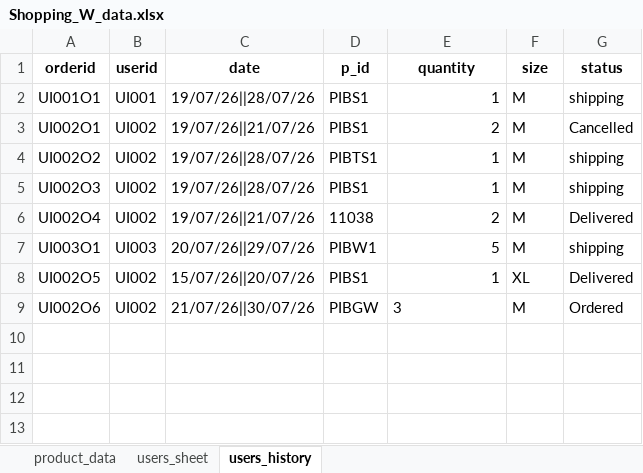
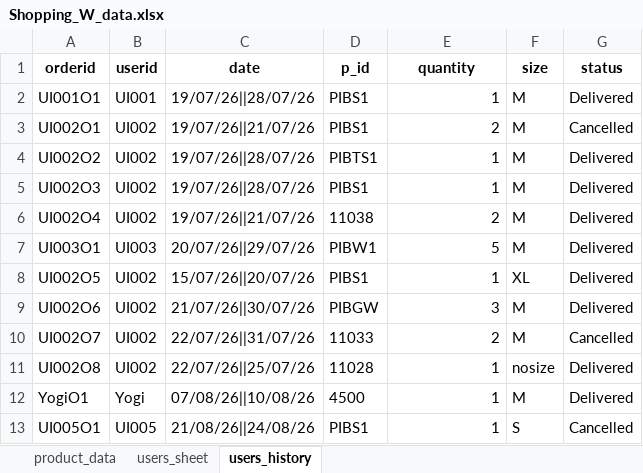
Before and after one commit to LYLAKSHMINARASIMHA/shopping-site, an Excel workbook: Shopping_W_data.xlsx, sheet users_history, drawn as a sheet; values as stored, in another font and other column widths than the file's, no borders; the diff names each change by its address in the sheet, - before the commit and + after, or states it on an @@ line.

```diff
--- a/Shopping_W_data.xlsx (sheet users_history)
+++ b/Shopping_W_data.xlsx (sheet users_history)
-G2 (status): shipping
+G2 (status): Delivered
-G4:G5 (status): shipping
+G4:G5 (status): Delivered
-G7 (status): shipping
+G7 (status): Delivered
-E9 alignment: left
+E9 alignment: right
-G9 (status): Ordered
+G9 (status): Delivered
+row 10: UI002O7 | UI002 | 22/07/26||31/07/26 | 11033 | 2 | M | Cancelled
+row 11: UI002O8 | UI002 | 22/07/26||25/07/26 | 11028 | 1 | nosize | Delivered
+row 12: YogiO1 | Yogi | 07/08/26||10/08/26 | 4500 | 1 | M | Delivered
+row 13: UI005O1 | UI005 | 21/08/26||24/08/26 | PIBS1 | 1 | S | Cancelled
```
Also changed, not shown: sheet product_data, sheet users_sheet, 17 other files.
